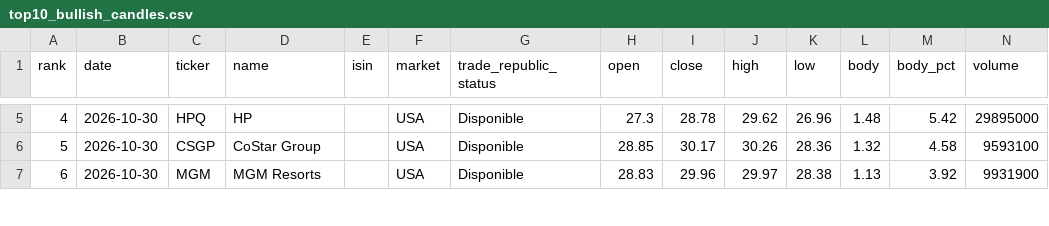
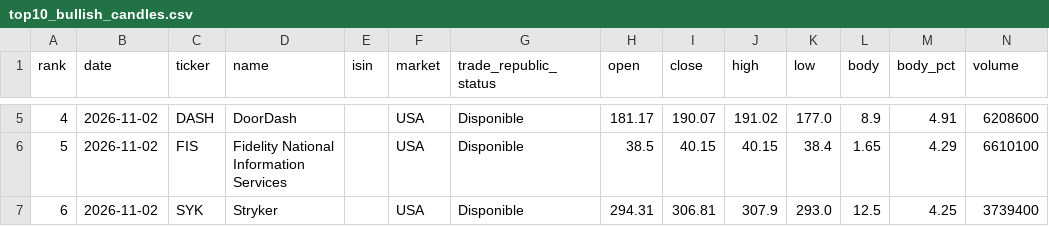
Before and after one commit to instialejandro-stack/stock-candle-scanner-actions, a CSV file: output/top10_bullish_candles.csv, drawn as a sheet; only a part is shown, gaps mark what is left out; the diff covers the shown part only.

```diff
--- a/output/top10_bullish_candles.csv
+++ b/output/top10_bullish_candles.csv
@@ -5,3 +5,3 @@ rank,date,ticker,name,isin,market,trade_republic_status,open,close,high,low,body
-4,2026-10-30,HPQ,HP,,USA,Disponible,27.3,28.78,29.62,26.96,1.48,5.42,29895000
-5,2026-10-30,CSGP,CoStar Group,,USA,Disponible,28.85,30.17,30.26,28.36,1.32,4.58,9593100
-6,2026-10-30,MGM,MGM Resorts,,USA,Disponible,28.83,29.96,29.97,28.38,1.13,3.92,9931900
+4,2026-11-02,DASH,DoorDash,,USA,Disponible,181.17,190.07,191.02,177.0,8.9,4.91,6208600
+5,2026-11-02,FIS,Fidelity National Information Services,,USA,Disponible,38.5,40.15,40.15,38.4,1.65,4.29,6610100
+6,2026-11-02,SYK,Stryker,,USA,Disponible,294.31,306.81,307.9,293.0,12.5,4.25,3739400
```
Also changed, not shown: 75 edited cells elsewhere in this file, output/history_intraday_candidates.csv, output/history_top10_bullish_candles.csv, 2 other files.
